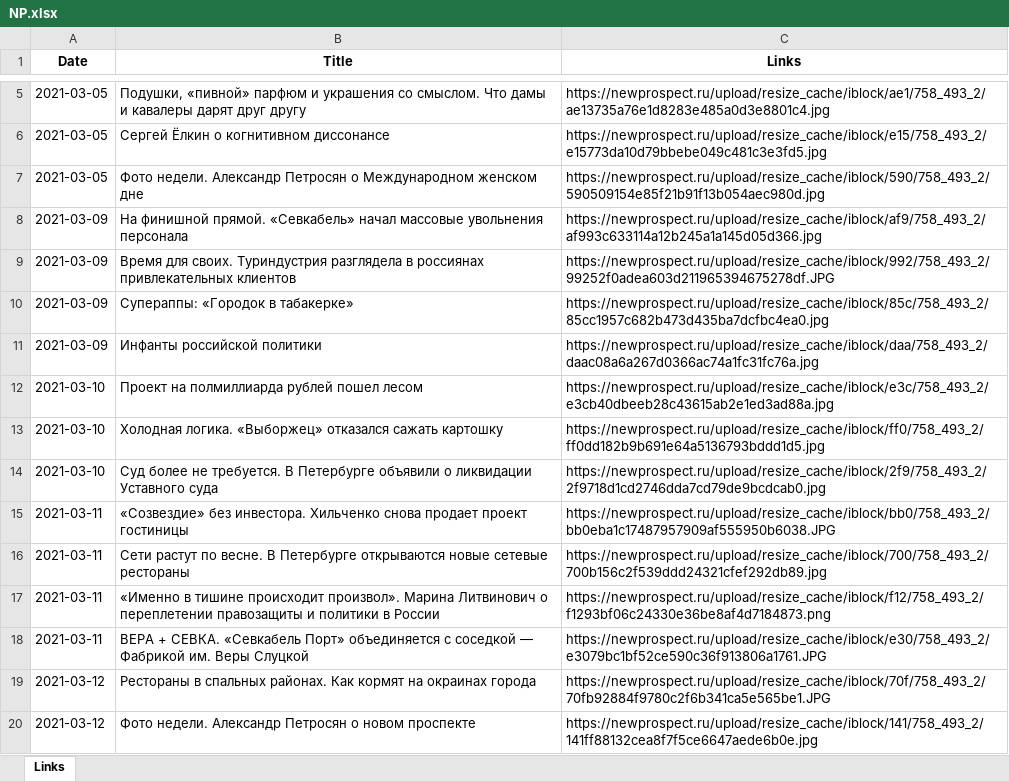
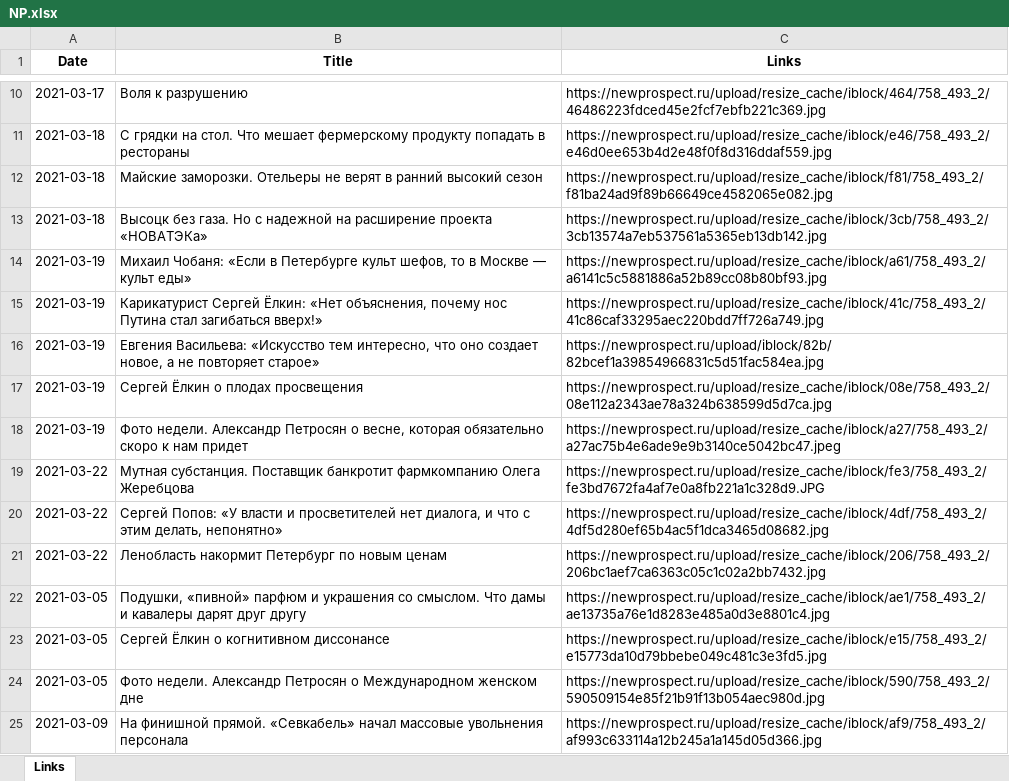
Before and after one commit to pavlinbl4/2021_tutorials, an Excel workbook: Best_OFF/NP.xlsx, sheet Links, drawn as a sheet; only a part is shown, gaps mark what is left out; the shorter side is filled out with more unchanged rows; values as stored, in another font and other column widths than the file's, no borders; the diff covers the shown part only; the diff names each change by its address in the sheet, - before the commit and + after, or states it on an @@ line.

```diff
--- a/Best_OFF/NP.xlsx (sheet Links)
+++ b/Best_OFF/NP.xlsx (sheet Links)
+row 10: 2021-03-17 | Воля к разрушению | https://newprospect.ru/upload/resize_cache/iblock/464/758_493_2/46486223fdced45e2fcf7ebfb221c369.jpg
+row 11: 2021-03-18 | С грядки на стол. Что мешает фермерскому продукту попадать в рестораны | https://newprospect.ru/upload/resize_cache/iblock/e46/758_493_2/e46d0ee653b4d2e48f0f8d316ddaf559.jpg
+row 12: 2021-03-18 | Майские заморозки. Отельеры не верят в ранний высокий сезон | https://newprospect.ru/upload/resize_cache/iblock/f81/758_493_2/f81ba24ad9f89b66649ce4582065e082.jpg
+row 13: 2021-03-18 | Высоцк без газа. Но с надежной на расширение проекта «НОВАТЭКа» | https://newprospect.ru/upload/resize_cache/iblock/3cb/758_493_2/3cb13574a7eb537561a5365eb13db142.jpg
+row 14: 2021-03-19 | Михаил Чобаня: «Если в Петербурге культ шефов, то в Москве — культ еды» | https://newprospect.ru/upload/resize_cache/iblock/a61/758_493_2/a6141c5c5881886a52b89cc08b80bf93.jpg
+row 15: 2021-03-19 | Карикатурист Сергей Ёлкин: «Нет объяснения, почему нос Путина стал загибаться вверх!» | https://newprospect.ru/upload/resize_cache/iblock/41c/758_493_2/41c86caf33295aec220bdd7ff726a749.jpg
+row 16: 2021-03-19 | Евгения Васильева: «Искусство тем интересно, что оно создает новое, а не повторяет старое» | https://newprospect.ru/upload/iblock/82b/82bcef1a39854966831c5d51fac584ea.jpg
+row 17: 2021-03-19 | Сергей Ёлкин о плодах просвещения | https://newprospect.ru/upload/resize_cache/iblock/08e/758_493_2/08e112a2343ae78a324b638599d5d7ca.jpg
+row 18: 2021-03-19 | Фото недели. Александр Петросян о весне, которая обязательно скоро к нам придет | https://newprospect.ru/upload/resize_cache/iblock/a27/758_493_2/a27ac75b4e6ade9e9b3140ce5042bc47.jpeg
+row 19: 2021-03-22 | Мутная субстанция. Поставщик банкротит фармкомпанию Олега Жеребцова | https://newprospect.ru/upload/resize_cache/iblock/fe3/758_493_2/fe3bd7672fa4af7e0a8fb221a1c328d9.JPG
+row 20: 2021-03-22 | Сергей Попов: «У власти и просветителей нет диалога, и что с этим делать, непонятно» | https://newprospect.ru/upload/resize_cache/iblock/4df/758_493_2/4df5d280ef65b4ac5f1dca3465d08682.jpg
+row 21: 2021-03-22 | Ленобласть накормит Петербург по новым ценам | https://newprospect.ru/upload/resize_cache/iblock/206/758_493_2/206bc1aef7ca6363c05c1c02a2bb7432.jpg
```
Also changed, not shown: 15 added rows and 3 moved rows elsewhere in this sheet, 57 other files.
